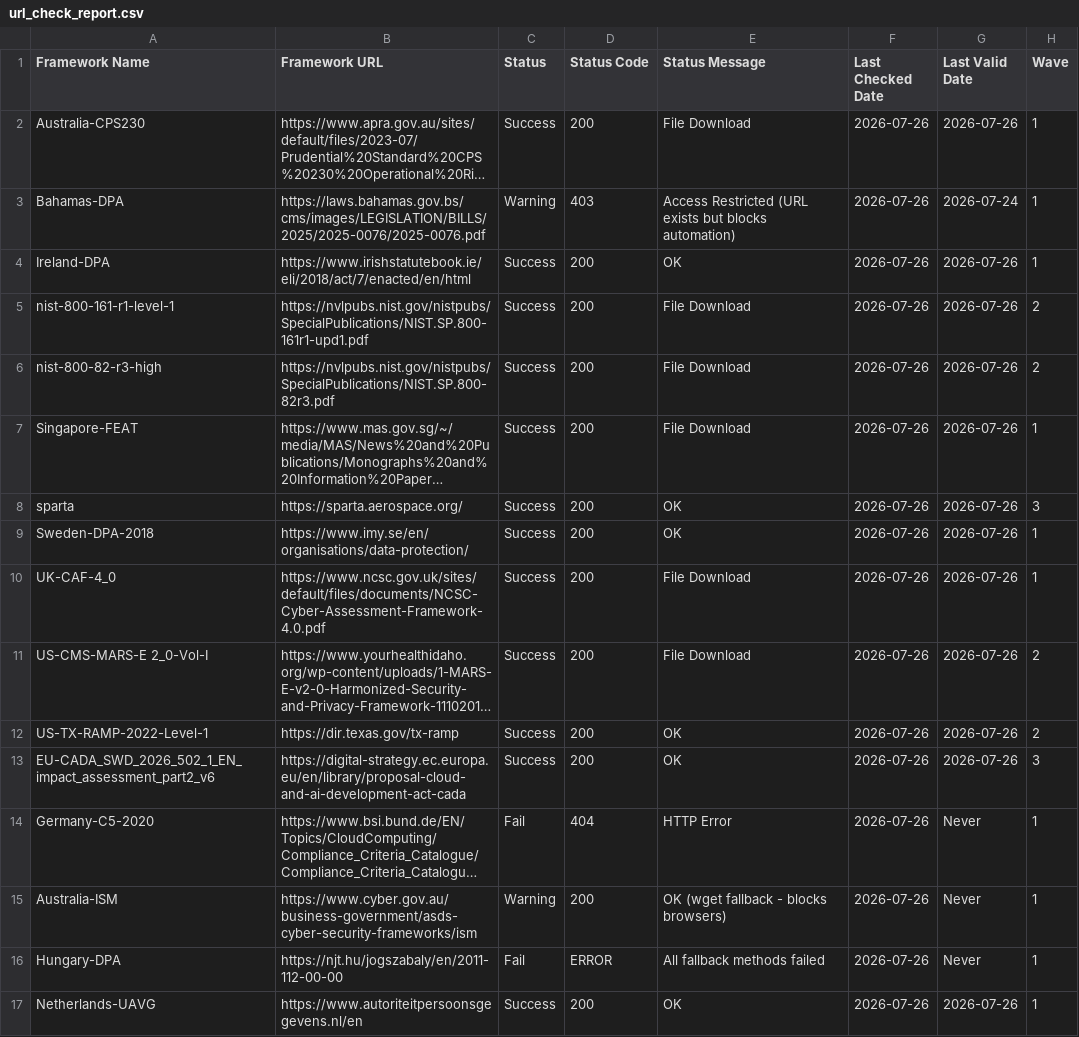
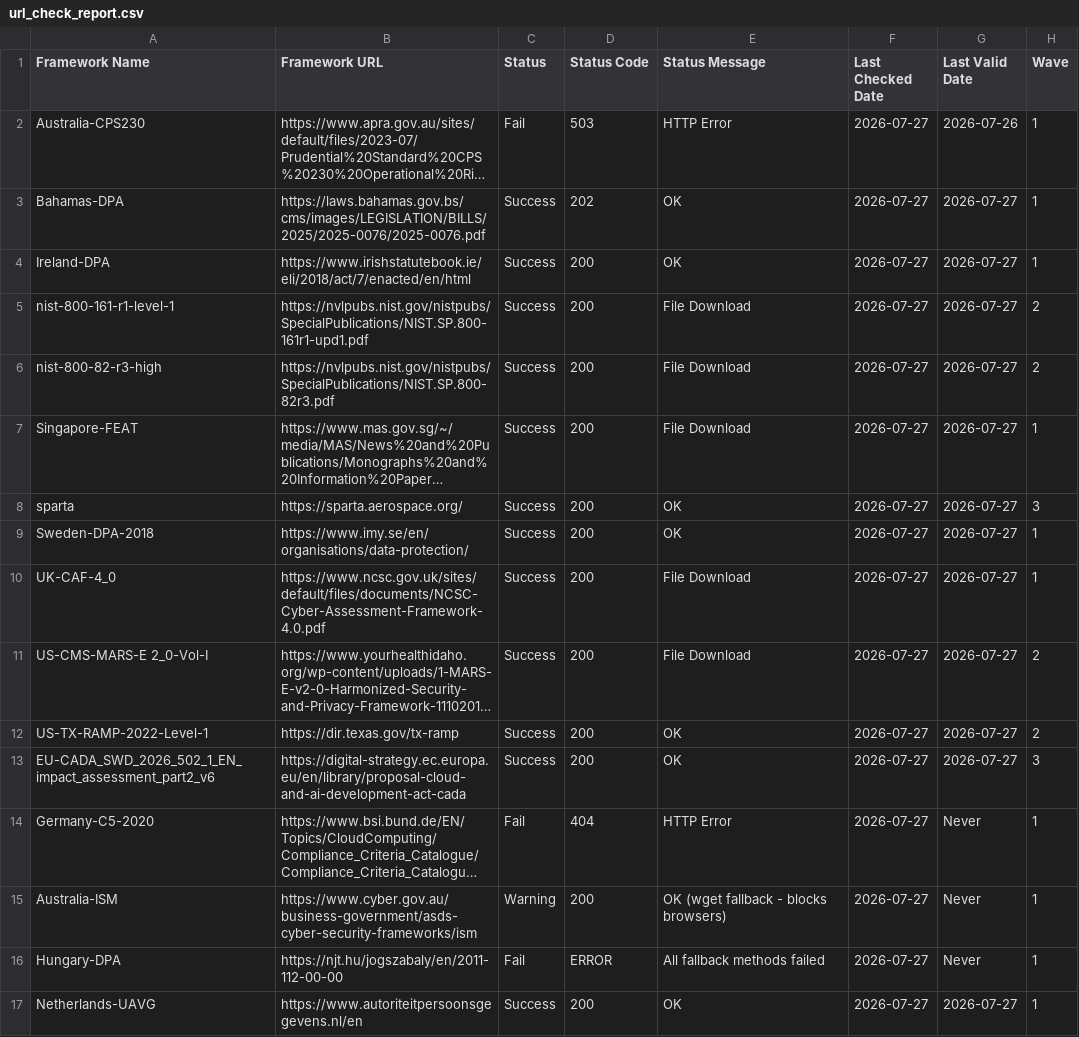
Before and after one commit to software-innovation-lab/url-checker, a CSV file: output/url_check_report.csv, drawn as a sheet; long unchanged cells end in …; the diff names each change by its address in the sheet, - before the commit and + after, or states it on an @@ line.

```diff
--- a/output/url_check_report.csv
+++ b/output/url_check_report.csv
-C2 (Status): Success
+C2 (Status): Fail
-D2 (Status Code): 200
+D2 (Status Code): 503
-E2 (Status Message): File Download
+E2 (Status Message): HTTP Error
-F2:F17 (Last Checked Date): 2026-07-26
+F2:F17 (Last Checked Date): 2026-07-27
-C3 (Status): Warning
+C3 (Status): Success
-D3 (Status Code): 403
+D3 (Status Code): 202
-E3 (Status Message): Access Restricted (URL exists but blocks automation)
+E3 (Status Message): OK
-G3 (Last Valid Date): 2026-07-24
+G3 (Last Valid Date): 2026-07-27
-G4:G13 (Last Valid Date): 2026-07-26
+G4:G13 (Last Valid Date): 2026-07-27
-G17 (Last Valid Date): 2026-07-26
+G17 (Last Valid Date): 2026-07-27
```
Also changed, not shown: 1 other file.
